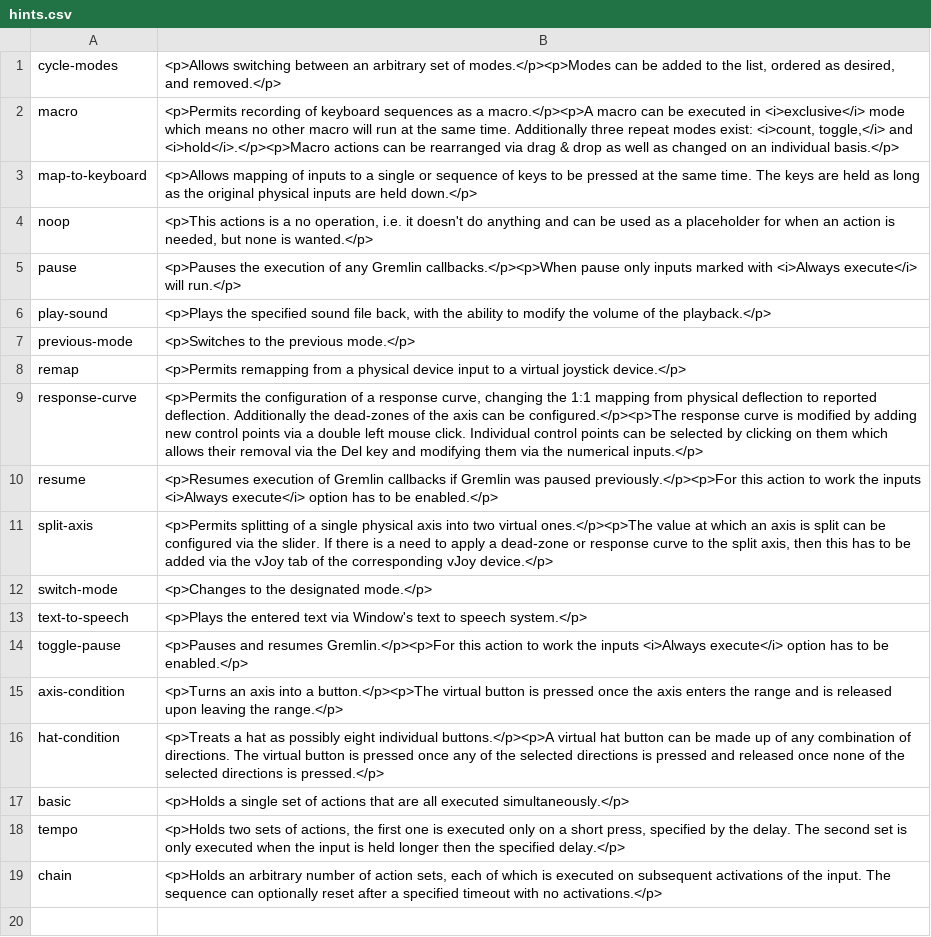
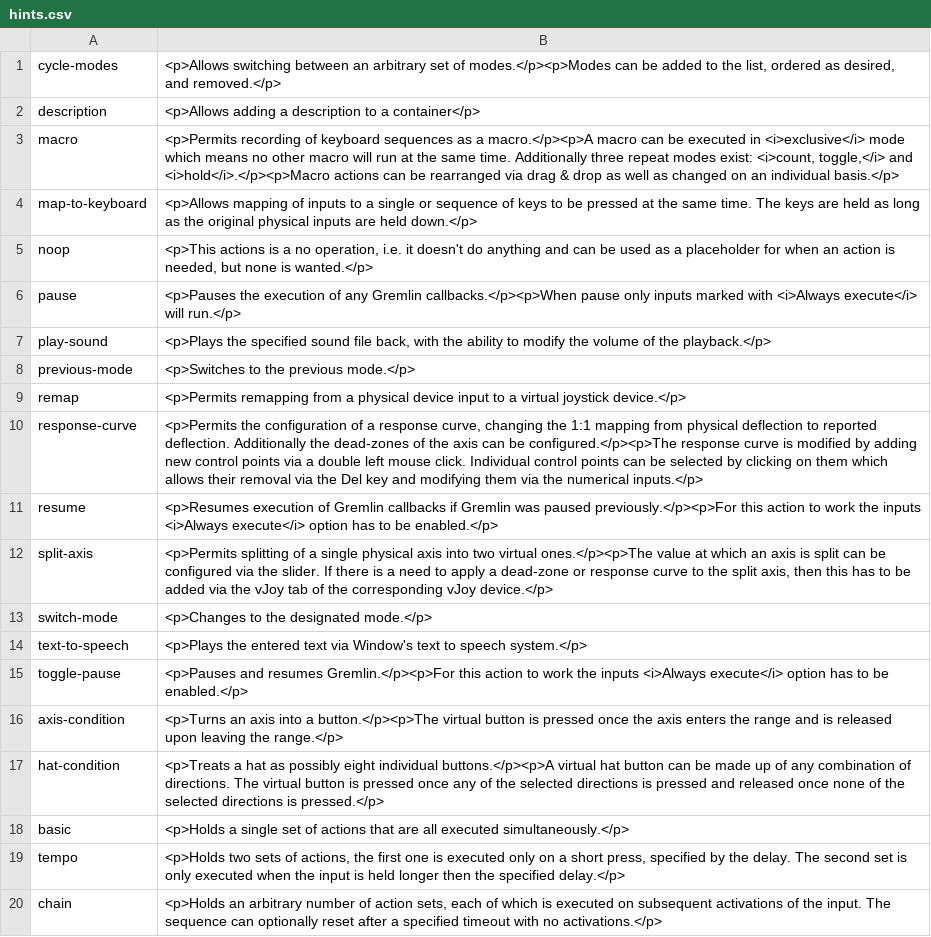
Before and after one commit to WhiteMagic/JoystickGremlin, a CSV file: doc/hints.csv, drawn as a sheet; the diff names each change by its address in the sheet, - before the commit and + after, or states it on an @@ line.

Commit message:
Description action implemented

```diff
--- a/doc/hints.csv
+++ b/doc/hints.csv
+row 2: description | <p>Allows adding a description to a container</p>
```
Also changed, not shown: 2 other files.
